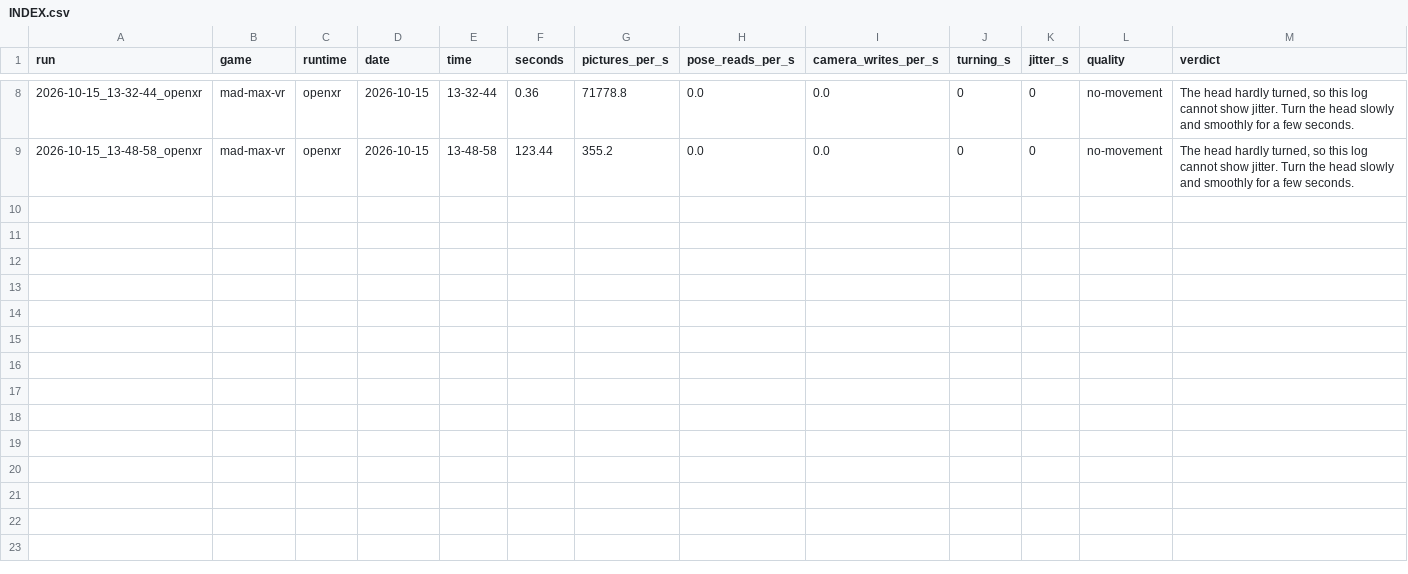
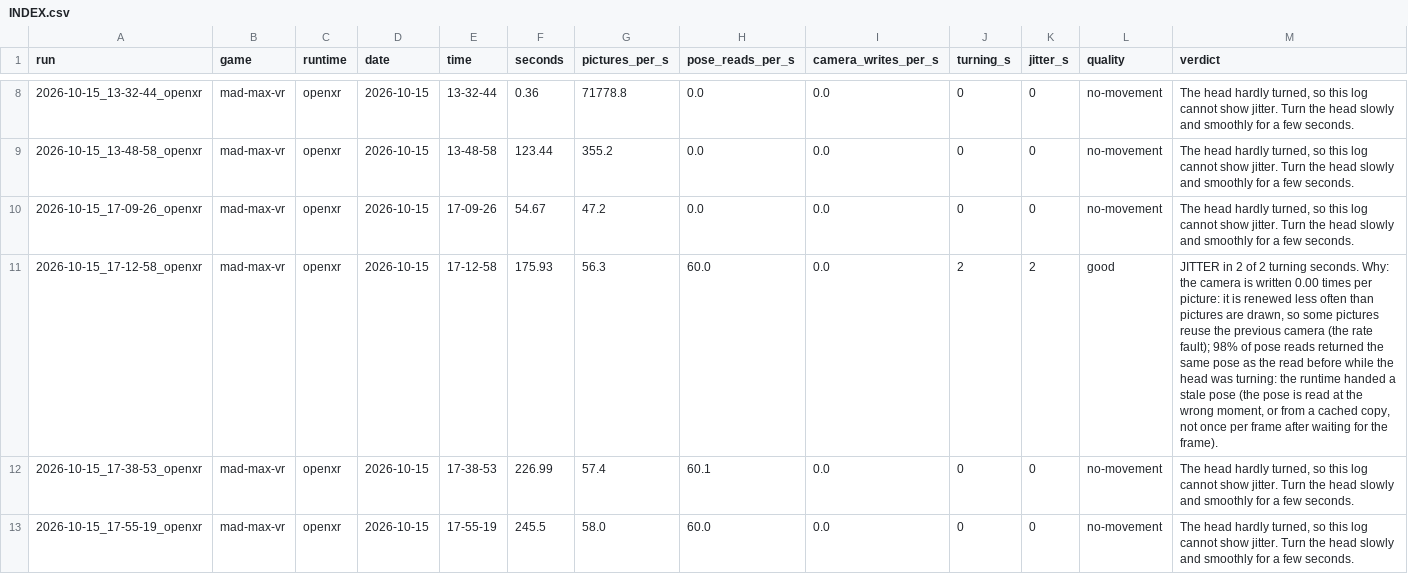
Before and after one commit to TefMeister/BeG0nE, a CSV file: camera-jitter/data/INDEX.csv, drawn as a sheet; only a part is shown, gaps mark what is left out.

```diff
--- a/camera-jitter/data/INDEX.csv
+++ b/camera-jitter/data/INDEX.csv
@@ -9 +9,5 @@ run,game,runtime,date,time,seconds,pictures_per_s,pose_reads_per_s,camera_writes
 2026-10-15_13-48-58_openxr,mad-max-vr,openxr,2026-10-15,13-48-58,123.44,355.2,0.0,0.0,0,0,no-movement,"The head hardly turned, so this log cannot show jitter. Turn the head slowly and smoothly for a few seconds."
+2026-10-15_17-09-26_openxr,mad-max-vr,openxr,2026-10-15,17-09-26,54.67,47.2,0.0,0.0,0,0,no-movement,"The head hardly turned, so this log cannot show jitter. Turn the head slowly and smoothly for a few seconds."
+2026-10-15_17-12-58_openxr,mad-max-vr,openxr,2026-10-15,17-12-58,175.93,56.3,60.0,0.0,2,2,good,"JITTER in 2 of 2 turning seconds. Why: the camera is written 0.00 times per picture: it is renewed less often than pictures are drawn, so some pictures reuse the previous camera (the rate fault); 98% of pose reads returned the same pose as the read before while the head was turning: the runtime handed a stale pose (the pose is read at the wrong moment, or from a cached copy, not once per frame after waiting for the frame)."
+2026-10-15_17-38-53_openxr,mad-max-vr,openxr,2026-10-15,17-38-53,226.99,57.4,60.1,0.0,0,0,no-movement,"The head hardly turned, so this log cannot show jitter. Turn the head slowly and smoothly for a few seconds."
+2026-10-15_17-55-19_openxr,mad-max-vr,openxr,2026-10-15,17-55-19,245.5,58.0,60.0,0.0,0,0,no-movement,"The head hardly turned, so this log cannot show jitter. Turn the head slowly and smoothly for a few seconds."
```
Also changed, not shown: 14 other files.
